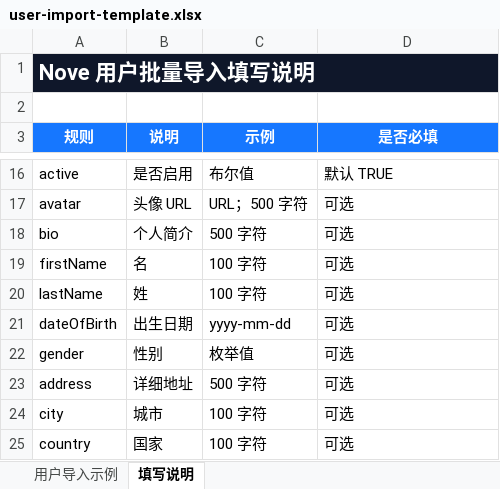
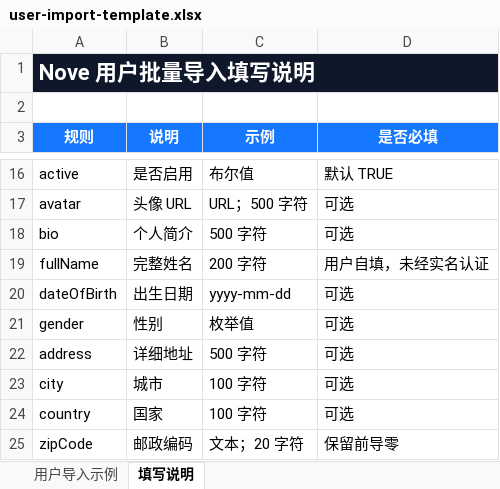
Before and after one commit to lulabs-org/nove-admin, an Excel workbook: public/templates/user-import-template.xlsx, sheet 填写说明, drawn as a sheet; only a part is shown, gaps mark what is left out; the shorter side is filled out with more unchanged rows; values as stored, in another font and other column widths than the file's, no borders; removed rows and columns are numbered as before the commit, all else as after; the diff names each change by its address in the sheet, - before the commit and + after, or states it on an @@ line.

Commit message:
feat(user): support full-name profiles

```diff
--- a/public/templates/user-import-template.xlsx (sheet 填写说明)
+++ b/public/templates/user-import-template.xlsx (sheet 填写说明)
-row 19: firstName | 名 | 100 字符 | 可选
-row 20: lastName | 姓 | 100 字符 | 可选
+row 19: fullName | 完整姓名 | 200 字符 | 用户自填，未经实名认证
```
Also changed, not shown: sheet 用户导入示例, 5 other files.
